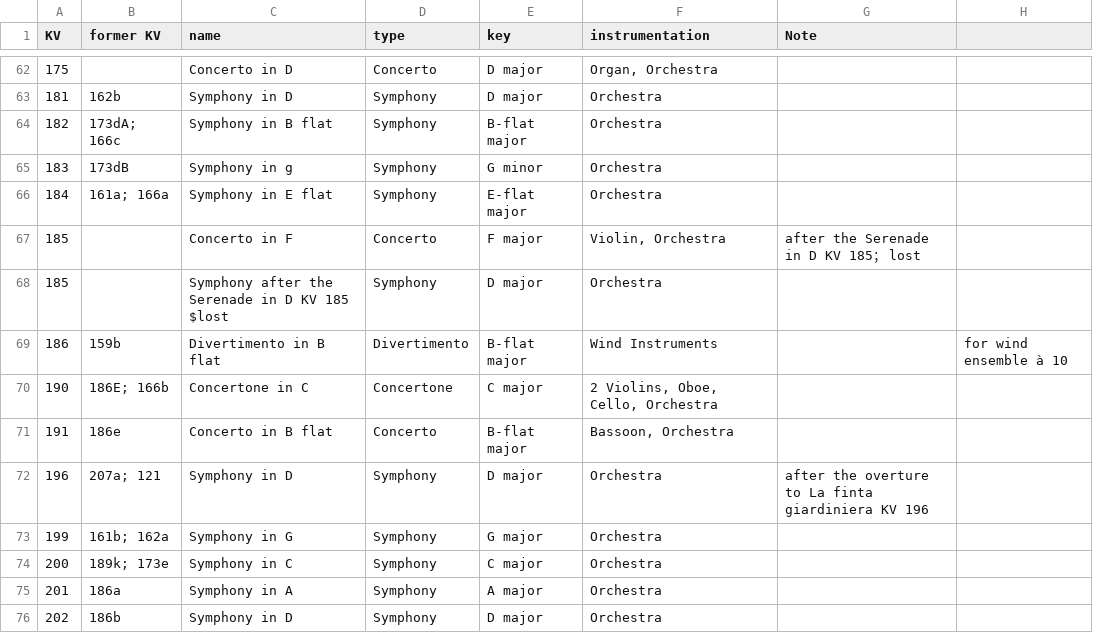
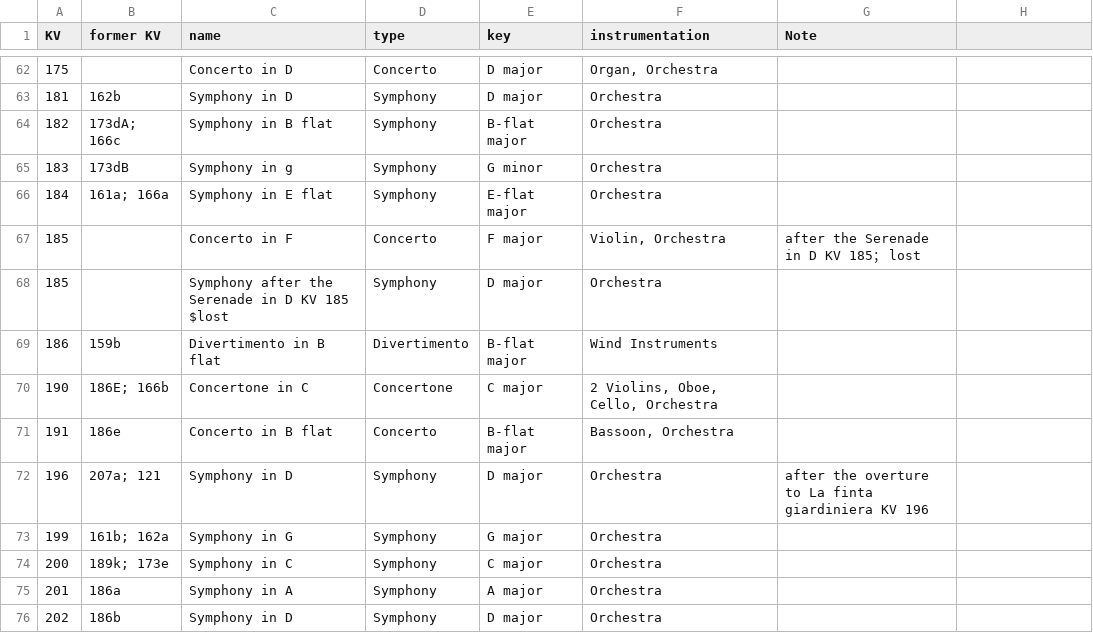
Before and after one commit to KenParker-CN/Konzert-database, a CSV file: public/data/kv.csv, drawn as a sheet; only a part is shown, gaps mark what is left out; the diff names each change by its address in the sheet, - before the commit and + after, or states it on an @@ line.

Commit message:
delete blank row in KV

```diff
--- a/public/data/kv.csv
+++ b/public/data/kv.csv
-H69: for wind ensemble à 10
+H69: (empty)
```
